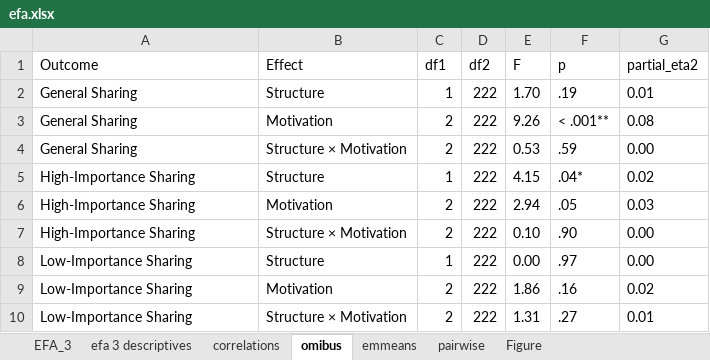
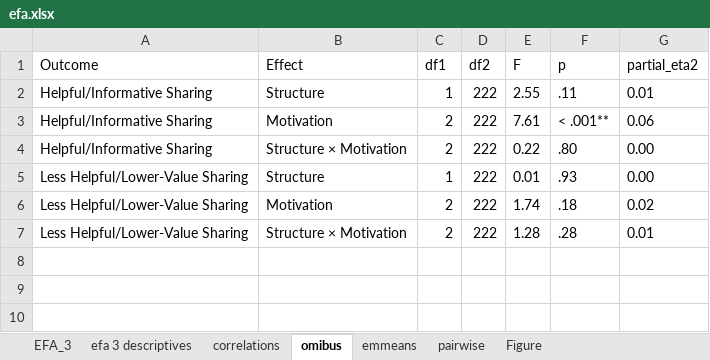
Before and after one commit to sarsteg/group-info-sharing-study2, an Excel workbook: tables/efa.xlsx, sheet omibus, drawn as a sheet; values as stored, in another font and other column widths than the file's, no borders; table styles not drawn; removed rows and columns are numbered as before the commit, all else as after; the diff names each change by its address in the sheet, - before the commit and + after, or states it on an @@ line.

```diff
--- a/tables/efa.xlsx (sheet omibus)
+++ b/tables/efa.xlsx (sheet omibus)
-A2:A3 (Outcome): General Sharing
+A2:A3 (Outcome): Helpful/Informative Sharing
-E2 (F): 1.70
+E2 (F): 2.55
-F2 (p): .19
+F2 (p): .11
-E3 (F): 9.26
+E3 (F): 7.61
-G3 (partial_eta2): 0.08
+G3 (partial_eta2): 0.06
-row 4: General Sharing | Structure × Motivation | 2 | 222 | 0.53 | .59 | 0.00
-row 5: High-Importance Sharing | Structure | 1 | 222 | 4.15 | .04* | 0.02
-row 6: High-Importance Sharing | Motivation | 2 | 222 | 2.94 | .05 | 0.03
-A4 (Outcome): High-Importance Sharing
+A4 (Outcome): Helpful/Informative Sharing
-E4 (F): 0.10
+E4 (F): 0.22
-F4 (p): .90
+F4 (p): .80
-A5:A7 (Outcome): Low-Importance Sharing
+A5:A7 (Outcome): Less Helpful/Lower-Value Sharing
-E5 (F): 0.00
+E5 (F): 0.01
-F5 (p): .97
+F5 (p): .93
-E6 (F): 1.86
+E6 (F): 1.74
-F6 (p): .16
+F6 (p): .18
-E7 (F): 1.31
+E7 (F): 1.28
-F7 (p): .27
+F7 (p): .28
```
Also changed, not shown: sheet EFA_3, sheet correlations, sheet emmeans, sheet efa 3 descriptives, sheet pairwise, hidden cells, charts or pictures, tables/cooperation.xlsx, tables/infosharing.xlsx, 42 other files.
